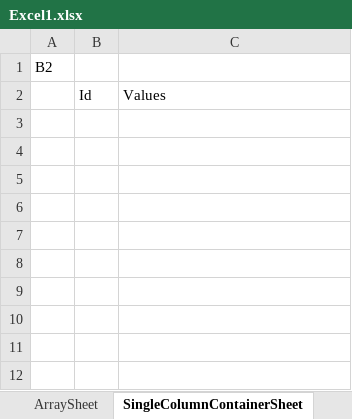
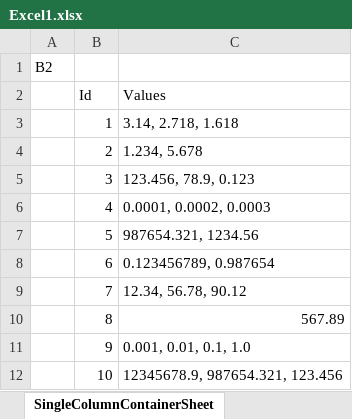
Before and after one commit to bluekms/ExcelDataSolution, an Excel workbook: TestExcel/Excel1.xlsx, sheet SingleColumnContainerSheet, drawn as a sheet; values as stored, in another font and other column widths than the file's, no borders; the diff names each change by its address in the sheet, - before the commit and + after, or states it on an @@ line.

```diff
--- a/TestExcel/Excel1.xlsx (sheet SingleColumnContainerSheet)
+++ b/TestExcel/Excel1.xlsx (sheet SingleColumnContainerSheet)
+row 3:  | 1 | 3.14, 2.718, 1.618
+row 4:  | 2 | 1.234, 5.678
+row 5:  | 3 | 123.456, 78.9, 0.123
+row 6:  | 4 | 0.0001, 0.0002, 0.0003
+row 7:  | 5 | 987654.321, 1234.56
+row 8:  | 6 | 0.123456789, 0.987654
+row 9:  | 7 | 12.34, 56.78, 90.12
+row 10:  | 8 | 567.89
+row 11:  | 9 | 0.001, 0.01, 0.1, 1.0
+row 12:  | 10 | 12345678.9, 987654.321, 123.456
```
Also changed, not shown: sheet ArraySheet, other sheet tabs, TestExcel/Excel2.xlsx, 16 other files.
